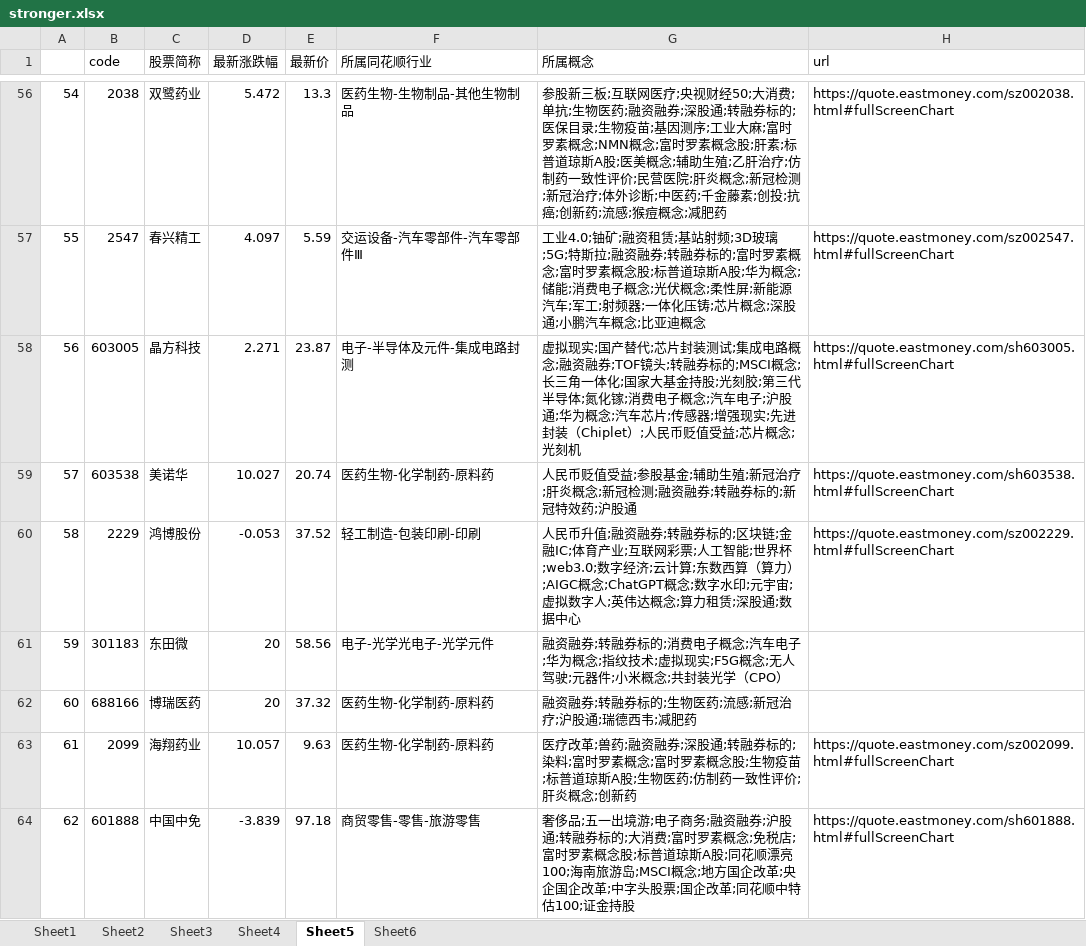
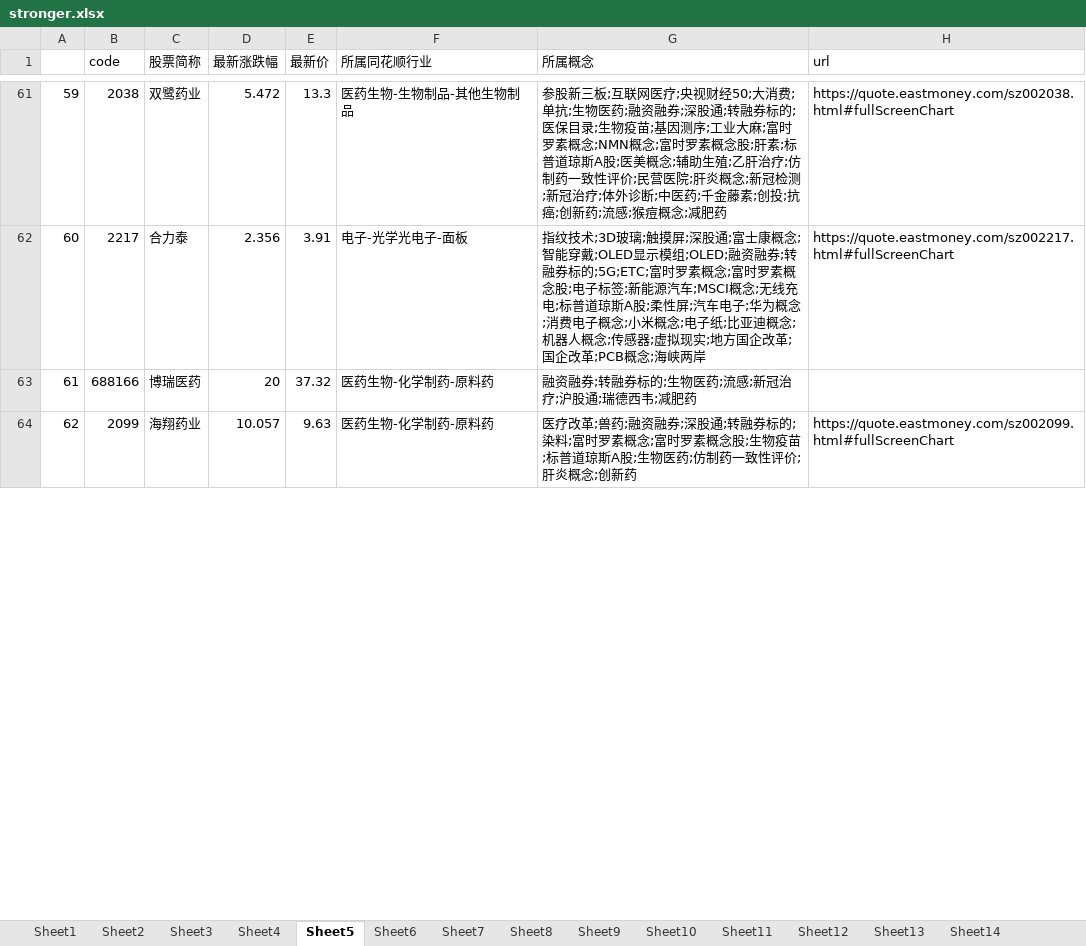
Before and after one commit to Asamiyaa/pythonLearn, an Excel workbook: Quantification/data/stronger.xlsx, sheet Sheet5, drawn as a sheet; only a part is shown, gaps mark what is left out; values as stored, in another font and other column widths than the file's, no borders; removed rows and columns are numbered as before the commit, all else as after; the diff covers the shown part only; the diff names each change by its address in the sheet, - before the commit and + after, or states it on an @@ line.

```diff
--- a/Quantification/data/stronger.xlsx (sheet Sheet5)
+++ b/Quantification/data/stronger.xlsx (sheet Sheet5)
+sheet tab: Sheet7
+sheet tab: Sheet8
+sheet tab: Sheet9
+sheet tab: Sheet10
+sheet tab: Sheet11
+sheet tab: Sheet12
+sheet tab: Sheet13
+sheet tab: Sheet14
-A61: 54
+A61: 59
-row 57: 55 | 2547 | 春兴精工 | 4.097 | 5.59 | 交运设备-汽车零部件-汽车零部件Ⅲ | 工业4.0;铀矿;融资租赁;基站射频;3D玻璃;5G;特斯拉;融资融券;转融券标的;富时罗素概念;富时罗素概念股;标普道琼斯A股;华为概念;储能;消费电子概念;光伏概念;柔性屏;新能源汽车;军工;射频器;一体化压铸;芯片概念;深股通;小鹏汽车概念;比亚迪概念 | https://quote.eastmoney.com/sz002547.html#fullScreenChart
-row 58: 56 | 603005 | 晶方科技 | 2.271 | 23.87 | 电子-半导体及元件-集成电路封测 | 虚拟现实;国产替代;芯片封装测试;集成电路概念;融资融券;TOF镜头;转融券标的;MSCI概念;长三角一体化;国家大基金持股;光刻胶;第三代半导体;氮化镓;消费电子概念;汽车电子;沪股通;华为概念;汽车芯片;传感器;增强现实;先进封装（Chiplet）;人民币贬值受益;芯片概念;光刻机 | https://quote.eastmoney.com/sh603005.html#fullScreenChart
-row 59: 57 | 603538 | 美诺华 | 10.027 | 20.74 | 医药生物-化学制药-原料药 | 人民币贬值受益;参股基金;辅助生殖;新冠治疗;肝炎概念;新冠检测;融资融券;转融券标的;新冠特效药;沪股通 | https://quote.eastmoney.com/sh603538.html#fullScreenChart
-row 60: 58 | 2229 | 鸿博股份 | -0.053 | 37.52 | 轻工制造-包装印刷-印刷 | 人民币升值;融资融券;转融券标的;区块链;金融IC;体育产业;互联网彩票;人工智能;世界杯;web3.0;数字经济;云计算;东数西算（算力）;AIGC概念;ChatGPT概念;数字水印;元宇宙;虚拟数字人;英伟达概念;算力租赁;深股通;数据中心 | https://quote.eastmoney.com/sz002229.html#fullScreenChart
-row 61: 59 | 301183 | 东田微 | 20 | 58.56 | 电子-光学光电子-光学元件 | 融资融券;转融券标的;消费电子概念;汽车电子;华为概念;指纹技术;虚拟现实;F5G概念;无人驾驶;元器件;小米概念;共封装光学（CPO）
+row 62: 60 | 2217 | 合力泰 | 2.356 | 3.91 | 电子-光学光电子-面板 | 指纹技术;3D玻璃;触摸屏;深股通;富士康概念;智能穿戴;OLED显示模组;OLED;融资融券;转融券标的;5G;ETC;富时罗素概念;富时罗素概念股;电子标签;新能源汽车;MSCI概念;无线充电;标普道琼斯A股;柔性屏;汽车电子;华为概念;消费电子概念;小米概念;电子纸;比亚迪概念;机器人概念;传感器;虚拟现实;地方国企改革;国企改革;PCB概念;海峡两岸 | https://quote.eastmoney.com/sz002217.html#fullScreenChart
-A63: 60
+A63: 61
-A64: 61
+A64: 62
-row 64: 62 | 601888 | 中国中免 | -3.839 | 97.18 | 商贸零售-零售-旅游零售 | 奢侈品;五一出境游;电子商务;融资融券;沪股通;转融券标的;大消费;富时罗素概念;免税店;富时罗素概念股;标普道琼斯A股;同花顺漂亮100;海南旅游岛;MSCI概念;地方国企改革;央企国企改革;中字头股票;国企改革;同花顺中特估100;证金持股 | https://quote.eastmoney.com/sh601888.html#fullScreenChart
```
Also changed, not shown: 25 added rows, 20 removed rows and 284 edited cells elsewhere in this sheet, sheet Sheet6, sheet Sheet2, other sheet tabs, charts or pictures, 3 other files.
